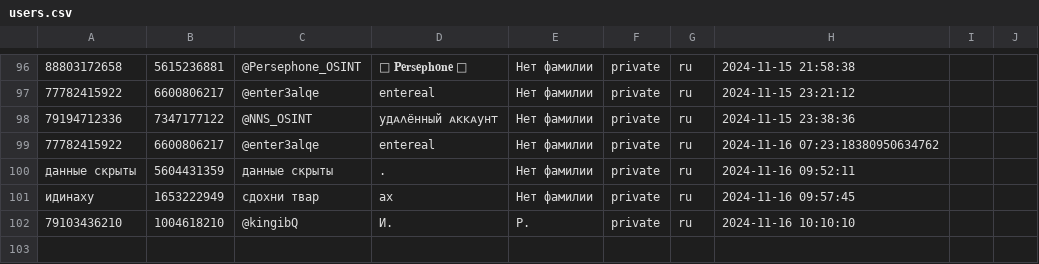
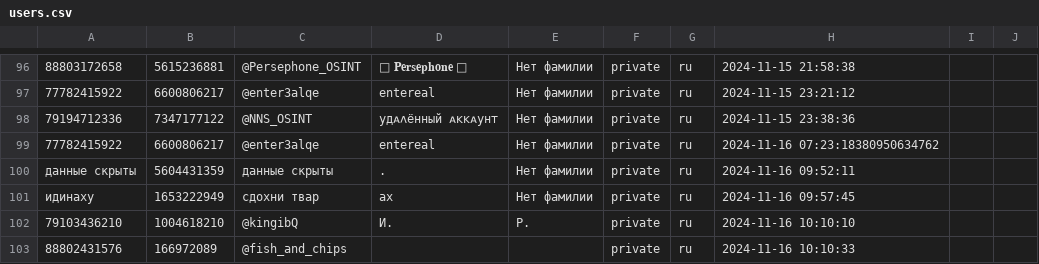
Before and after one commit to TheFoZzY/usersFRONEST, a CSV file: users.csv, drawn as a sheet; only a part is shown, gaps mark what is left out; the diff names each change by its address in the sheet, - before the commit and + after, or states it on an @@ line.

Commit message:
Обновлен файл users.csv

```diff
--- a/users.csv
+++ b/users.csv
+row 103: 88802431576 | 166972089 | @fish_and_chips |  |  | private | ru | 2024-11-16 10:10:33
```
